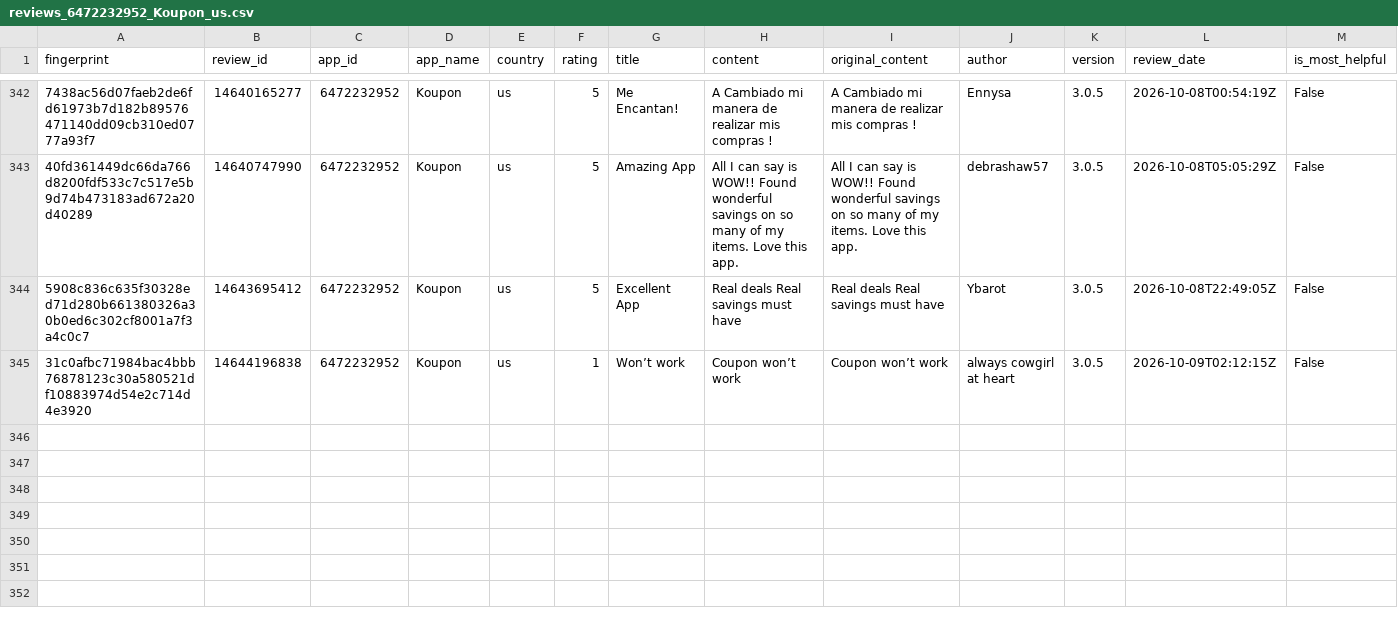
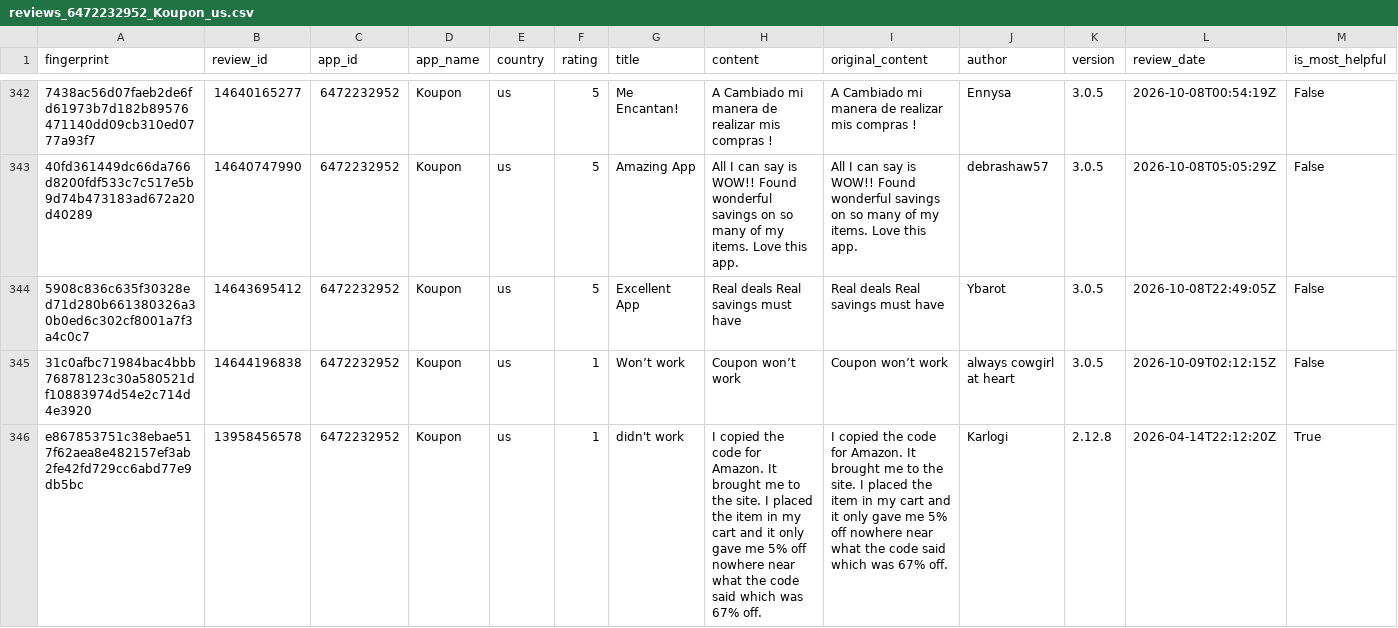
Before and after one commit to pickmiu/appstore-public-data, a CSV file: data/reviews_6472232952_Koupon_us.csv, drawn as a sheet; only a part is shown, gaps mark what is left out; rows hold the shown columns only; the diff names each change by its address in the sheet, - before the commit and + after, or states it on an @@ line.

```diff
--- a/data/reviews_6472232952_Koupon_us.csv
+++ b/data/reviews_6472232952_Koupon_us.csv
+row 346: e867853751c38ebae517f62aea8e482157ef3ab2fe42fd729cc6abd77e9db5bc | 13958456578 | 6472232952 | Koupon | us | 1 | didn't work | I copied the code for Amazon. It brought me to the site. I placed the item in my cart and it only gave me 5% off nowhere near what the code said which was 67% off. | I copied the code for Amazon. It brought me to the site. I placed the item in my cart and it only gave me 5% off nowhere near what the code said which was 67% off. | Karlogi | 2.12.8 | 2026-04-14T22:12:20Z | True
```
